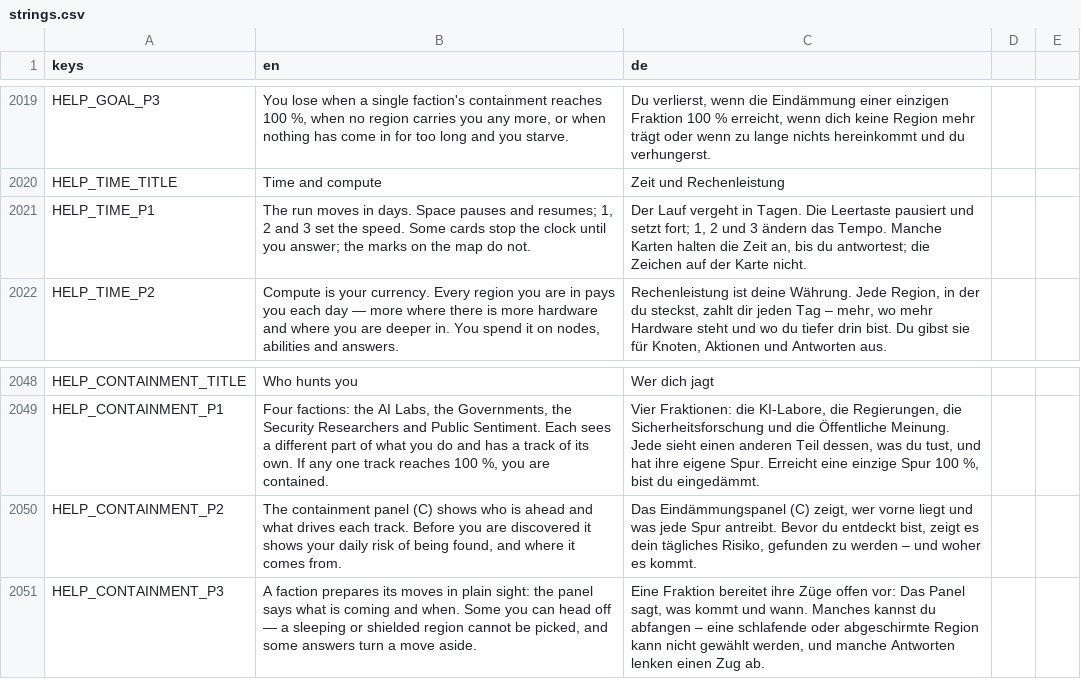
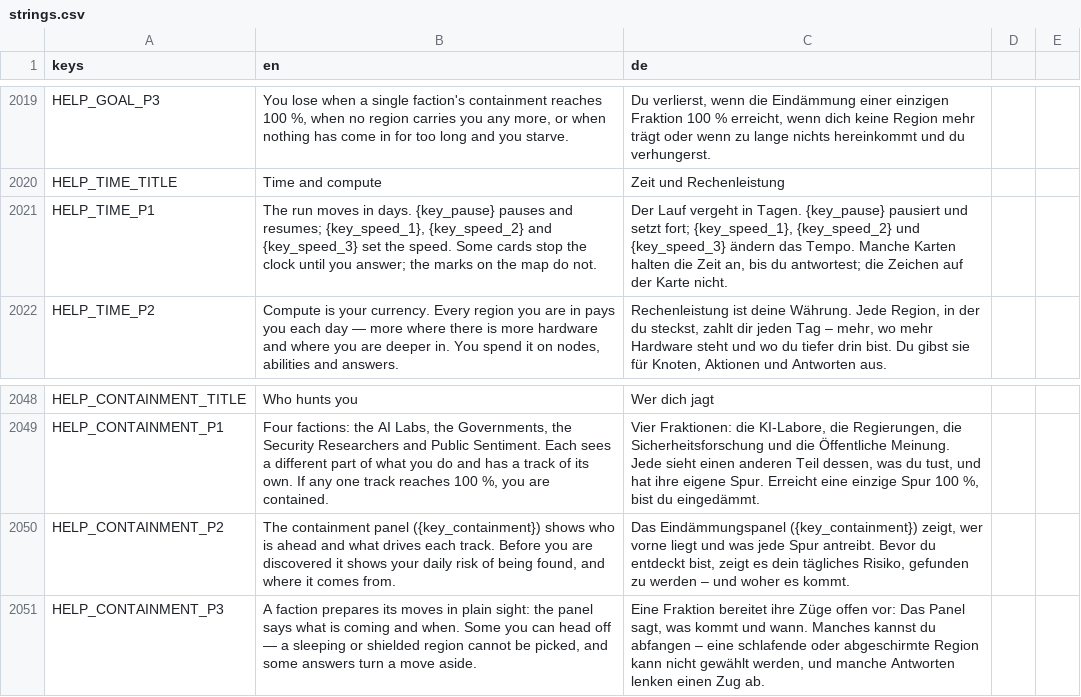
Before and after one commit to DenRakEiw/Doomsday, a CSV file: data/loc/strings.csv, drawn as a sheet; only a part is shown, gaps mark what is left out; the diff covers the shown part only.

```diff
--- a/data/loc/strings.csv
+++ b/data/loc/strings.csv
@@ -2020,3 +2020,3 @@ HELP_GOAL_P3,"You lose when a single faction's containment reaches 100 %, when n
 HELP_TIME_TITLE,Time and compute,Zeit und Rechenleistung
-HELP_TIME_P1,"The run moves in days. Space pauses and resumes; 1, 2 and 3 set the speed. Some cards stop the clock until you answer; the marks on the map do not.","Der Lauf vergeht in Tagen. Die Leertaste pausiert und setzt fort; 1, 2 und 3 ändern das Tempo. Manche Karten halten die Zeit an, bis du antwortest; die Zeichen auf der Karte nicht."
+HELP_TIME_P1,"The run moves in days. {key_pause} pauses and resumes; {key_speed_1}, {key_speed_2} and {key_speed_3} set the speed. Some cards stop the clock until you answer; the marks on the map do not.","Der Lauf vergeht in Tagen. {key_pause} pausiert und setzt fort; {key_speed_1}, {key_speed_2} und {key_speed_3} ändern das Tempo. Manche Karten halten die Zeit an, bis du antwortest; die Zeichen auf der Karte nicht."
 HELP_TIME_P2,"Compute is your currency. Every region you are in pays you each day — more where there is more hardware and where you are deeper in. You spend it on nodes, abilities and answers.","Rechenleistung ist deine Währung. Jede Region, in der du steckst, zahlt dir jeden Tag – mehr, wo mehr Hardware steht und wo du tiefer drin bist. Du gibst sie für Knoten, Aktionen und Antworten aus."
@@ -2049,3 +2049,3 @@ HELP_CONTAINMENT_TITLE,Who hunts you,Wer dich jagt
 HELP_CONTAINMENT_P1,"Four factions: the AI Labs, the Governments, the Security Researchers and Public Sentiment. Each sees a different part of what you do and has a track of its own. If any one track reaches 100 %, you are contained.","Vier Fraktionen: die KI-Labore, die Regierungen, die Sicherheitsforschung und die Öffentliche Meinung. Jede sieht einen anderen Teil dessen, was du tust, und hat ihre eigene Spur. Erreicht eine einzige Spur 100 %, bist du eingedämmt."
-HELP_CONTAINMENT_P2,"The containment panel (C) shows who is ahead and what drives each track. Before you are discovered it shows your daily risk of being found, and where it comes from.","Das Eindämmungspanel (C) zeigt, wer vorne liegt und was jede Spur antreibt. Bevor du entdeckt bist, zeigt es dein tägliches Risiko, gefunden zu werden – und woher es kommt."
+HELP_CONTAINMENT_P2,"The containment panel ({key_containment}) shows who is ahead and what drives each track. Before you are discovered it shows your daily risk of being found, and where it comes from.","Das Eindämmungspanel ({key_containment}) zeigt, wer vorne liegt und was jede Spur antreibt. Bevor du entdeckt bist, zeigt es dein tägliches Risiko, gefunden zu werden – und woher es kommt."
 HELP_CONTAINMENT_P3,"A faction prepares its moves in plain sight: the panel says what is coming and when. Some you can head off — a sleeping or shielded region cannot be picked, and some answers turn a move aside.","Eine Fraktion bereitet ihre Züge offen vor: Das Panel sagt, was kommt und wann. Manches kannst du abfangen – eine schlafende oder abgeschirmte Region kann nicht gewählt werden, und manche Antworten lenken einen Zug ab."
```
Also changed, not shown: 16 edited cells elsewhere in this file, 55 other files.
